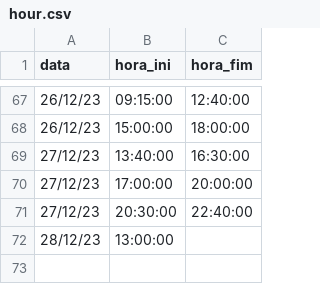
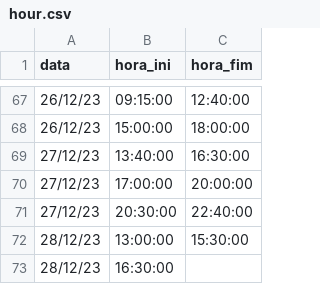
Before and after one commit to lpcoutinho/mcenter_streamlit, a CSV file: hour.csv, drawn as a sheet; only a part is shown, gaps mark what is left out.

```diff
--- a/hour.csv
+++ b/hour.csv
@@ -71,2 +71,3 @@ data,hora_ini,hora_fim
 27/12/23,20:30:00,22:40:00
-28/12/23,13:00:00,
+28/12/23,13:00:00,15:30:00
+28/12/23,16:30:00,
```
Also changed, not shown: 4 other files.
